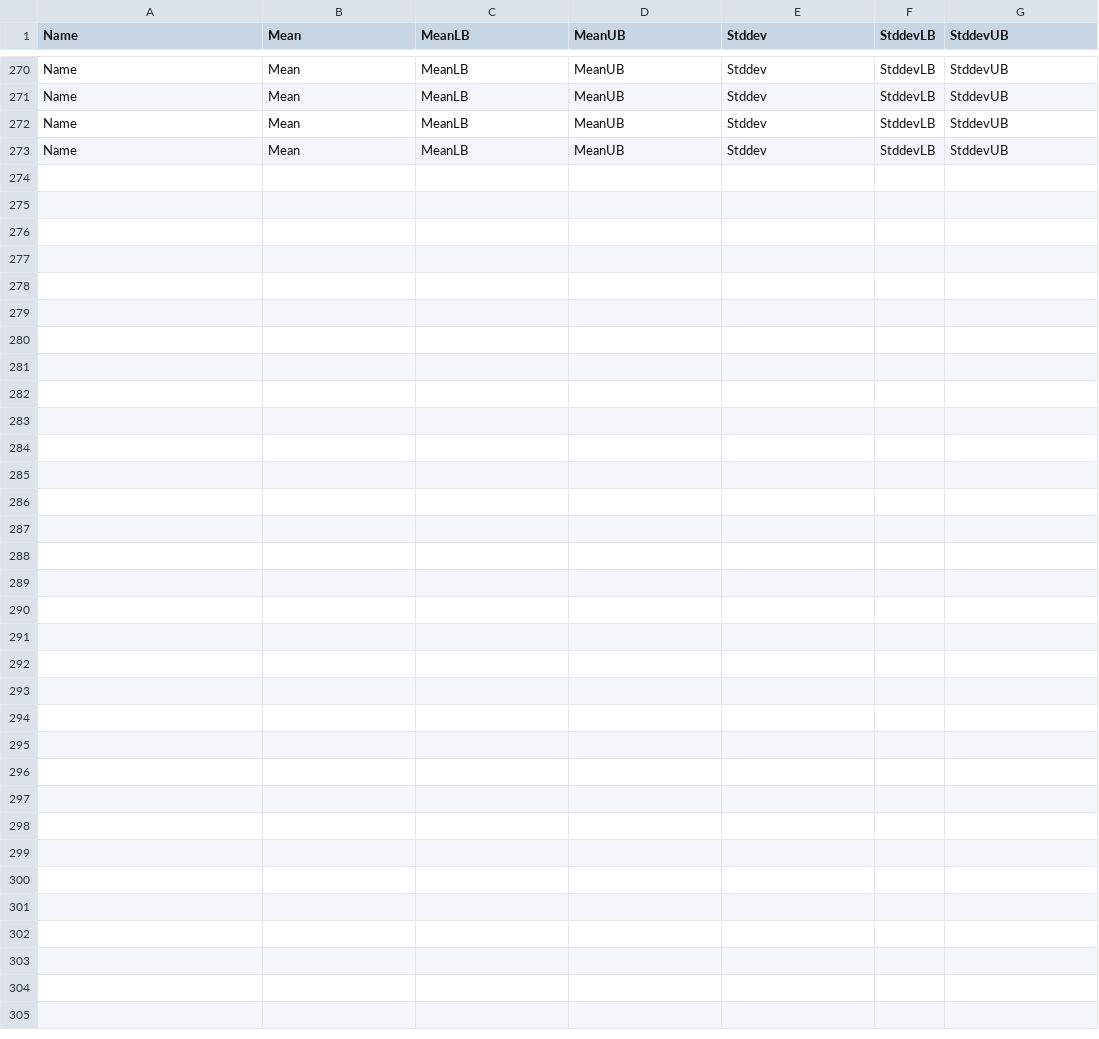
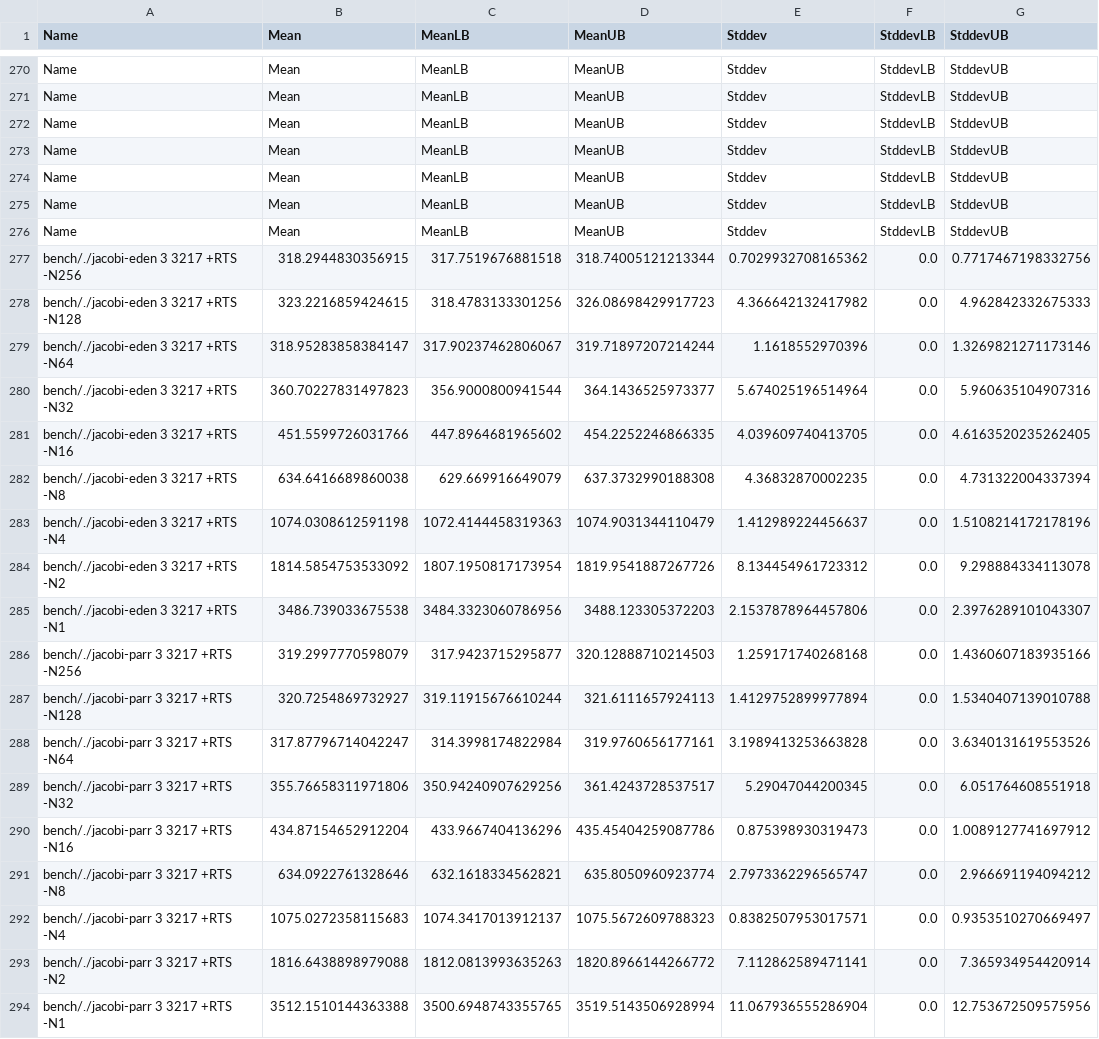
Before and after one commit to Parrows/Parrows, a CSV file: benchmarks/jacobi-bench/bench.csv, drawn as a sheet; only a part is shown, gaps mark what is left out; the diff names each change by its address in the sheet, - before the commit and + after, or states it on an @@ line.

Commit message:
all benchmarks done except torus

```diff
--- a/benchmarks/jacobi-bench/bench.csv
+++ b/benchmarks/jacobi-bench/bench.csv
+row 274: Name | Mean | MeanLB | MeanUB | Stddev | StddevLB | StddevUB
+row 275: Name | Mean | MeanLB | MeanUB | Stddev | StddevLB | StddevUB
+row 276: Name | Mean | MeanLB | MeanUB | Stddev | StddevLB | StddevUB
+row 277: bench/./jacobi-eden 3 3217 +RTS -N256 | 318.2944830356915 | 317.7519676881518 | 318.74005121213344 | 0.7029932708165362 | 0.0 | 0.7717467198332756
+row 278: bench/./jacobi-eden 3 3217 +RTS -N128 | 323.2216859424615 | 318.4783133301256 | 326.08698429917723 | 4.366642132417982 | 0.0 | 4.962842332675333
+row 279: bench/./jacobi-eden 3 3217 +RTS -N64 | 318.95283858384147 | 317.90237462806067 | 319.71897207214244 | 1.1618552970396 | 0.0 | 1.3269821271173146
+row 280: bench/./jacobi-eden 3 3217 +RTS -N32 | 360.70227831497823 | 356.9000800941544 | 364.1436525973377 | 5.674025196514964 | 0.0 | 5.960635104907316
+row 281: bench/./jacobi-eden 3 3217 +RTS -N16 | 451.5599726031766 | 447.8964681965602 | 454.2252246866335 | 4.039609740413705 | 0.0 | 4.6163520235262405
+row 282: bench/./jacobi-eden 3 3217 +RTS -N8 | 634.6416689860038 | 629.669916649079 | 637.3732990188308 | 4.36832870002235 | 0.0 | 4.731322004337394
+row 283: bench/./jacobi-eden 3 3217 +RTS -N4 | 1074.0308612591198 | 1072.4144458319363 | 1074.9031344110479 | 1.412989224456637 | 0.0 | 1.5108214172178196
+row 284: bench/./jacobi-eden 3 3217 +RTS -N2 | 1814.5854753533092 | 1807.1950817173954 | 1819.9541887267726 | 8.134454961723312 | 0.0 | 9.298884334113078
+row 285: bench/./jacobi-eden 3 3217 +RTS -N1 | 3486.739033675538 | 3484.3323060786956 | 3488.123305372203 | 2.1537878964457806 | 0.0 | 2.3976289101043307
+row 286: bench/./jacobi-parr 3 3217 +RTS -N256 | 319.2997770598079 | 317.9423715295877 | 320.12888710214503 | 1.259171740268168 | 0.0 | 1.4360607183935166
+row 287: bench/./jacobi-parr 3 3217 +RTS -N128 | 320.7254869732927 | 319.11915676610244 | 321.6111657924113 | 1.4129752899977894 | 0.0 | 1.5340407139010788
+row 288: bench/./jacobi-parr 3 3217 +RTS -N64 | 317.87796714042247 | 314.3998174822984 | 319.9760656177161 | 3.1989413253663828 | 0.0 | 3.6340131619553526
+row 289: bench/./jacobi-parr 3 3217 +RTS -N32 | 355.76658311971806 | 350.94240907629256 | 361.4243728537517 | 5.29047044200345 | 0.0 | 6.051764608551918
+row 290: bench/./jacobi-parr 3 3217 +RTS -N16 | 434.87154652912204 | 433.9667404136296 | 435.45404259087786 | 0.875398930319473 | 0.0 | 1.0089127741697912
+row 291: bench/./jacobi-parr 3 3217 +RTS -N8 | 634.0922761328646 | 632.1618334562821 | 635.8050960923774 | 2.7973362296565747 | 0.0 | 2.966691194094212
+row 292: bench/./jacobi-parr 3 3217 +RTS -N4 | 1075.0272358115683 | 1074.3417013912137 | 1075.5672609788323 | 0.8382507953017571 | 0.0 | 0.9353510270669497
+row 293: bench/./jacobi-parr 3 3217 +RTS -N2 | 1816.6438898979088 | 1812.0813993635263 | 1820.8966144266772 | 7.112862589471141 | 0.0 | 7.365934954420914
+row 294: bench/./jacobi-parr 3 3217 +RTS -N1 | 3512.1510144363388 | 3500.6948743355765 | 3519.5143506928994 | 11.067936555286904 | 0.0 | 12.753672509575956
```
Also changed, not shown: 5 other files.
